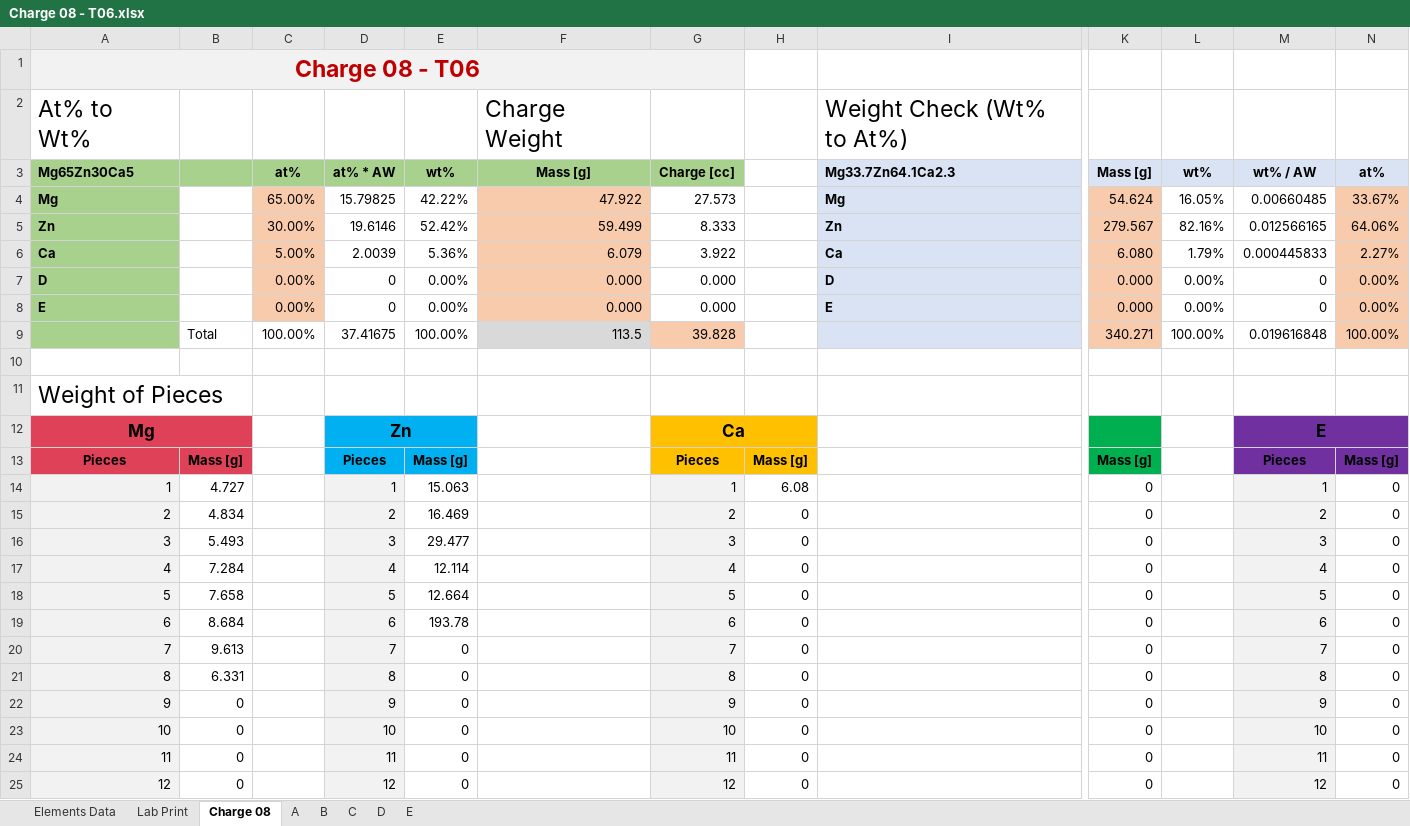
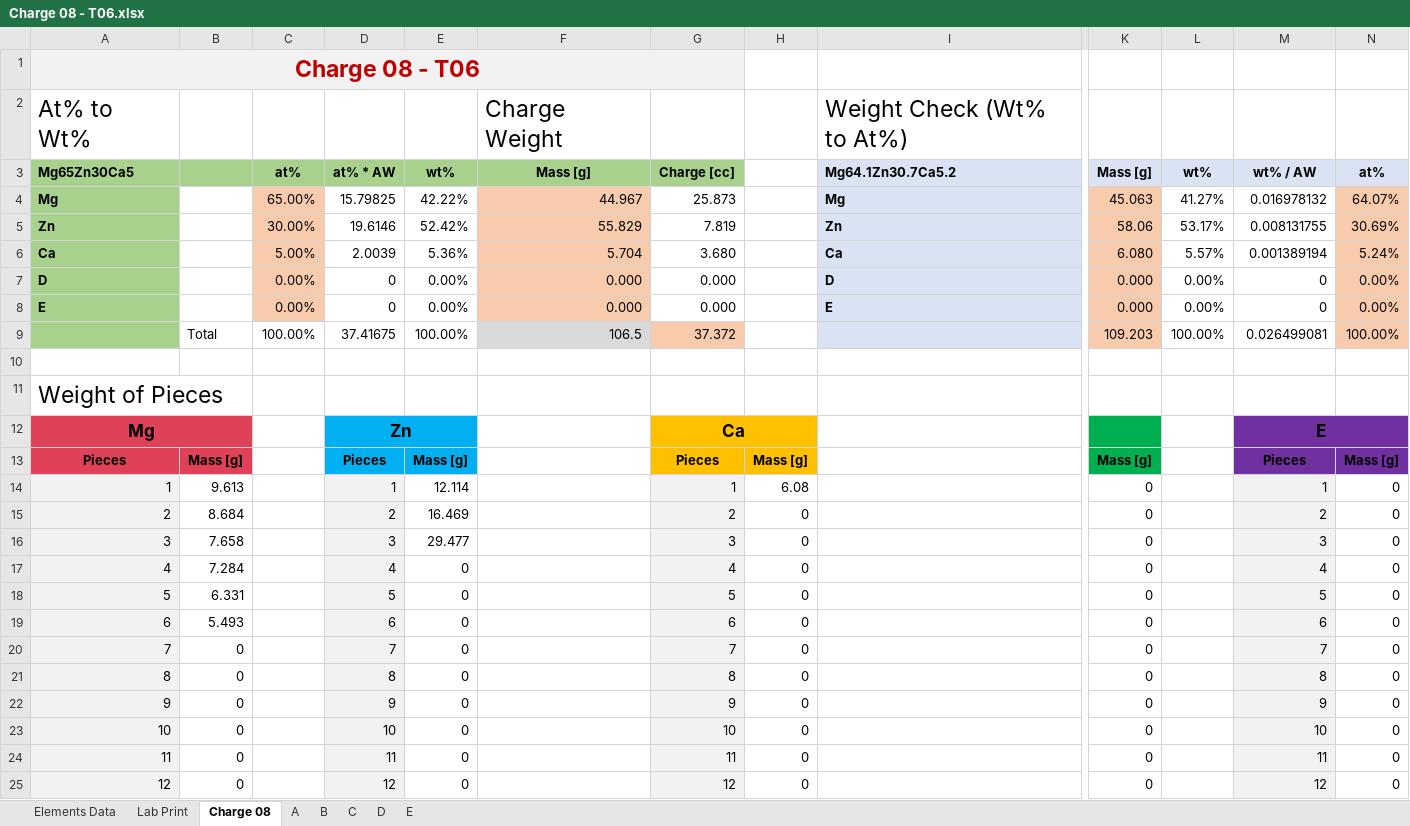
Before and after one commit to PoleScars/Manufacture-Alloys, an Excel workbook: Charge 08 - T06.xlsx, sheet Charge 08, drawn as a sheet; only a part is shown, gaps mark what is left out; values as stored, in another font and other column widths than the file's, no borders; the diff covers the shown part only; the diff names each change by its address in the sheet, - before the commit and + after, or states it on an @@ line.

Commit message:
Confirmed stock, and made nominal Charge 08

```diff
--- a/Charge 08 - T06.xlsx (sheet Charge 08)
+++ b/Charge 08 - T06.xlsx (sheet Charge 08)
-I3: Mg33.7Zn64.1Ca2.3
+I3: Mg64.1Zn30.7Ca5.2
-F4 (Mass [g]): 47.922
+F4 (Mass [g]): 44.967
-G4 (Charge [cc]): 27.573
+G4 (Charge [cc]): 25.873
-K4 (Mass [g]): 54.624
+K4 (Mass [g]): 45.063
-L4 (wt%): 16.05%
+L4 (wt%): 41.27%
-M4 (wt% / AW): 0.00660485
+M4 (wt% / AW): 0.016978132
-N4 (at%): 33.67%
+N4 (at%): 64.07%
-F5 (Mass [g]): 59.499
+F5 (Mass [g]): 55.829
-G5 (Charge [cc]): 8.333
+G5 (Charge [cc]): 7.819
-K5 (Mass [g]): 279.567
+K5 (Mass [g]): 58.06
-L5 (wt%): 82.16%
+L5 (wt%): 53.17%
-M5 (wt% / AW): 0.012566165
+M5 (wt% / AW): 0.008131755
-N5 (at%): 64.06%
+N5 (at%): 30.69%
-F6 (Mass [g]): 6.079
+F6 (Mass [g]): 5.704
-G6 (Charge [cc]): 3.922
+G6 (Charge [cc]): 3.680
-L6 (wt%): 1.79%
+L6 (wt%): 5.57%
-M6 (wt% / AW): 0.000445833
+M6 (wt% / AW): 0.001389194
-N6 (at%): 2.27%
+N6 (at%): 5.24%
-F9 (Mass [g]): 113.5
+F9 (Mass [g]): 106.5
-G9 (Charge [cc]): 39.828
+G9 (Charge [cc]): 37.372
-K9 (Mass [g]): 340.271
+K9 (Mass [g]): 109.203
-M9 (wt% / AW): 0.019616848
+M9 (wt% / AW): 0.026499081
-B14: 4.727
+B14: 9.613
-E14 (wt%): 15.063
+E14 (wt%): 12.114
-B15: 4.834
+B15: 8.684
-B16: 5.493
+B16: 7.658
-E17 (wt%): 12.114
+E17 (wt%): 0
-B18: 7.658
+B18: 6.331
-E18 (wt%): 12.664
+E18 (wt%): 0
-B19: 8.684
+B19: 5.493
-E19 (wt%): 193.78
+E19 (wt%): 0
-B20: 9.613
+B20: 0
-B21: 6.331
+B21: 0
```
Also changed, not shown: 5 edited cells elsewhere in this sheet, sheet A, sheet Lab Print, sheet B, sheet C, formulas that keep their value.
